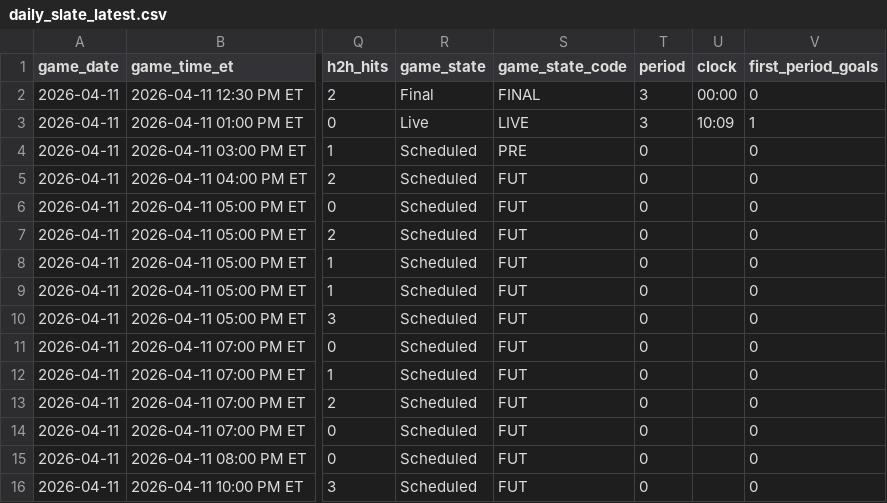
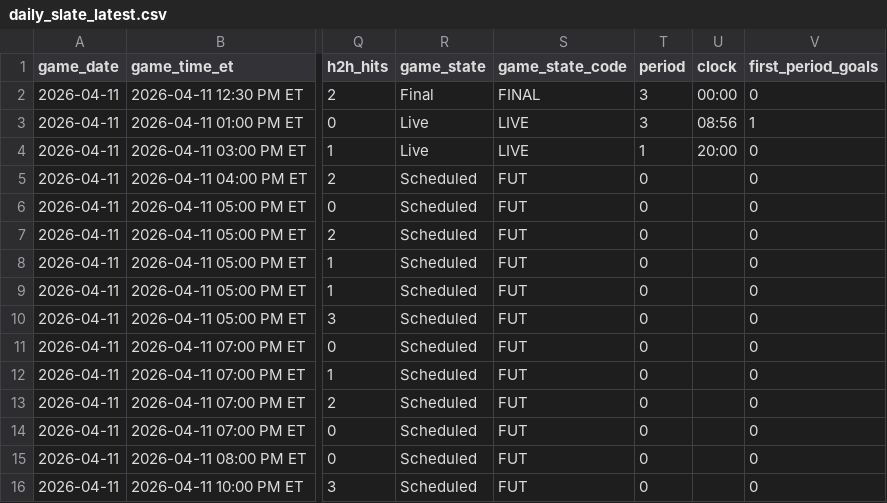
Before and after one commit to gauravgandhi01/first_period_stats, a CSV file: live/daily_slate_latest.csv, drawn as a sheet; only a part is shown, gaps mark what is left out; the diff names each change by its address in the sheet, - before the commit and + after, or states it on an @@ line.

Commit message:
auto: update firstperiodstats outputs for 2026-04-11 (2026-04-11 19:20:01 UTC)

```diff
--- a/live/daily_slate_latest.csv
+++ b/live/daily_slate_latest.csv
-U3 (clock): 10:09
+U3 (clock): 08:56
-R4 (game_state): Scheduled
+R4 (game_state): Live
-S4 (game_state_code): PRE
+S4 (game_state_code): LIVE
-T4 (period): 0
+T4 (period): 1
-U4 (clock): (empty)
+U4 (clock): 20:00
```
Also changed, not shown: 3 other files.
